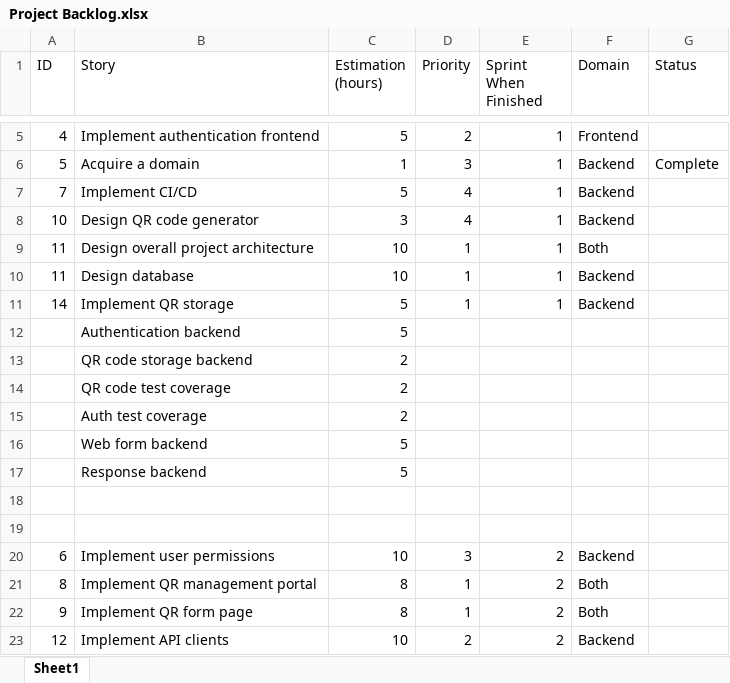
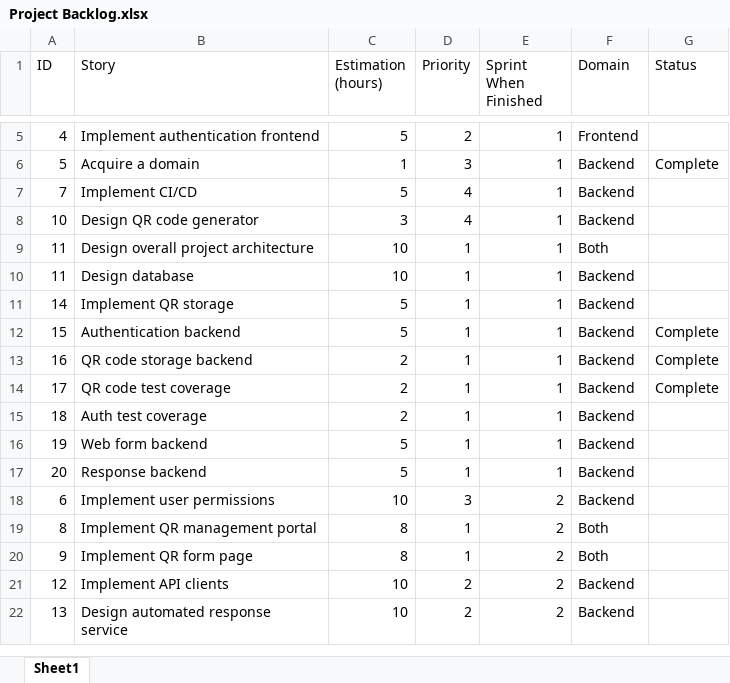
Before and after one commit to hermodapp/ProjectWebsite, an Excel workbook: public/sprint/Project Backlog.xlsx, sheet Sheet1, drawn as a sheet; only a part is shown, gaps mark what is left out; the shorter side is filled out with more unchanged rows; values as stored, in another font and other column widths than the file's, no borders; charts and pictures and conditional formats not drawn; the diff names each change by its address in the sheet, - before the commit and + after, or states it on an @@ line.

```diff
--- a/public/sprint/Project Backlog.xlsx (sheet Sheet1)
+++ b/public/sprint/Project Backlog.xlsx (sheet Sheet1)
-A12 (ID): (empty)
+A12 (ID): 15
-D12:D17 (Priority): (empty)
+D12:D17 (Priority): 1
-E12:E17 (Sprint When Finished): (empty)
+E12:E17 (Sprint When Finished): 1
-F12:F17 (Domain): (empty)
+F12:F17 (Domain): Backend
-G12:G14 (Status): (empty)
+G12:G14 (Status): Complete
-A13 (ID): (empty)
+A13 (ID): 16
-A14 (ID): (empty)
+A14 (ID): 17
-A15 (ID): (empty)
+A15 (ID): 18
-A16 (ID): (empty)
+A16 (ID): 19
-A17 (ID): (empty)
+A17 (ID): 20
-row 18: (empty)
-row 19: (empty)
```
Also changed, not shown: 6 other files.
